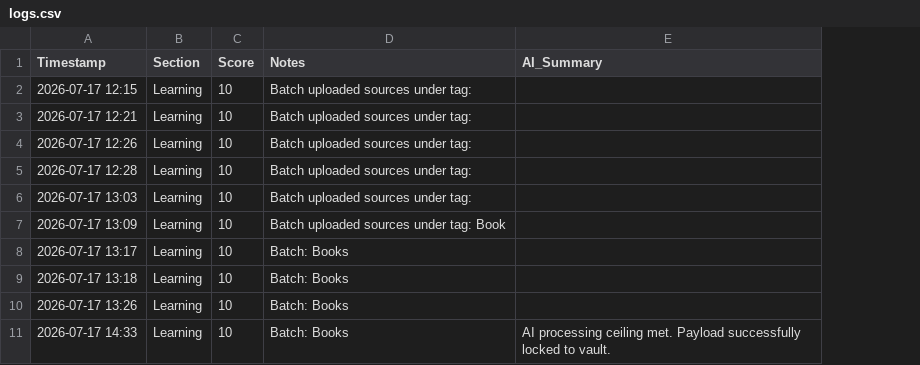
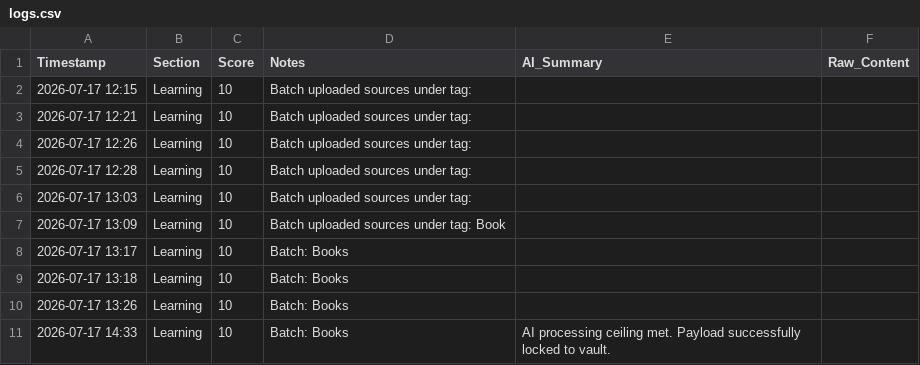
Before and after one commit to animeshkhemka7/Animesh-s-Jarvis, a CSV file: logs.csv, drawn as a sheet; only a part is shown; the diff covers the shown part only; the diff names each change by its address in the sheet, - before the commit and + after, or states it on an @@ line.

```diff
--- a/logs.csv
+++ b/logs.csv
+column F (Raw_Content), empty
```
Also changed, not shown: 1 added row elsewhere in this file.
